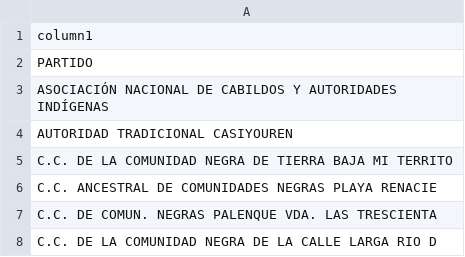
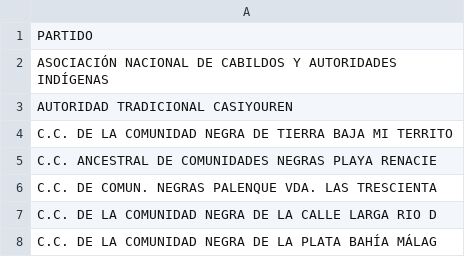
Before and after one commit to lruizpandaid/csv-colombia, a CSV file: Partidos.csv, drawn as a sheet; only a part is shown; the shorter side is filled out with more unchanged rows; the diff names each change by its address in the sheet, - before the commit and + after, or states it on an @@ line.

Commit message:
Update Partidos.csv

```diff
--- a/Partidos.csv
+++ b/Partidos.csv
-row 1: column1
```
